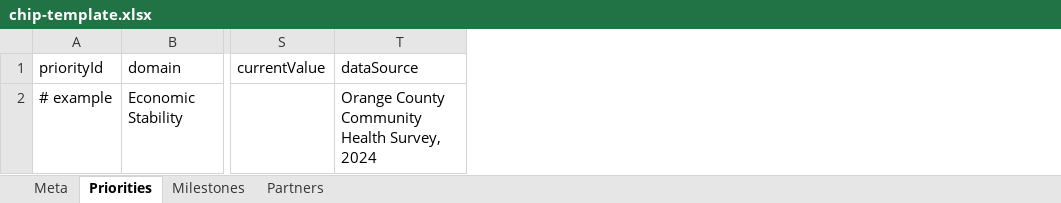
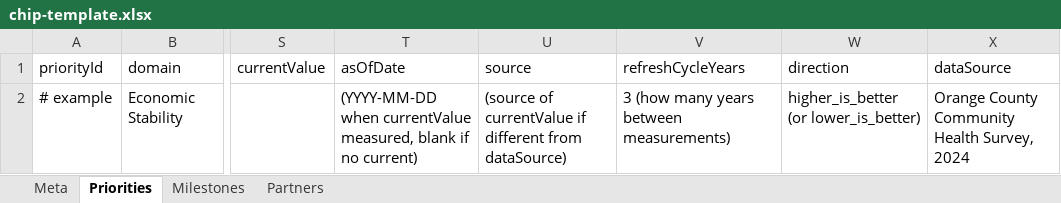
Before and after one commit to OCDOH-Epidemiology/Orange-County-CHIP-2025-2030, an Excel workbook: template/chip-template.xlsx, sheet Priorities, drawn as a sheet; only a part is shown, gaps mark what is left out; values as stored, in another font and other column widths than the file's, no borders; the diff names each change by its address in the sheet, - before the commit and + after, or states it on an @@ line.

```diff
--- a/template/chip-template.xlsx (sheet Priorities)
+++ b/template/chip-template.xlsx (sheet Priorities)
+column T (asOfDate), row 2: (YYYY-MM-DD when currentValue measured, blank if no current)
+column U (source), row 2: (source of currentValue if different from dataSource)
+column V (refreshCycleYears), row 2: 3 (how many years between measurements)
+column W (direction), row 2: higher_is_better (or lower_is_better)
```
Also changed, not shown: sheet Milestones, template/chip-sample.xlsx, 14 other files.
